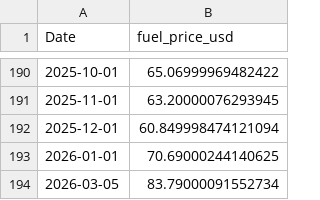
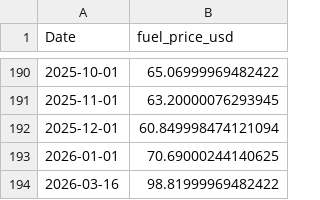
Before and after one commit to julienatasham/Macro-guard-Early-Warning-system, a CSV file: data/raw/fuelprice.csv, drawn as a sheet; only a part is shown, gaps mark what is left out; removed rows and columns are numbered as before the commit, all else as after; the diff names each change by its address in the sheet, - before the commit and + after, or states it on an @@ line.

```diff
--- a/data/raw/fuelprice.csv
+++ b/data/raw/fuelprice.csv
-row 194: 2026-03-05 | 83.79000091552734
+row 194: 2026-03-16 | 98.81999969482422
```
Also changed, not shown: 24 other files.
